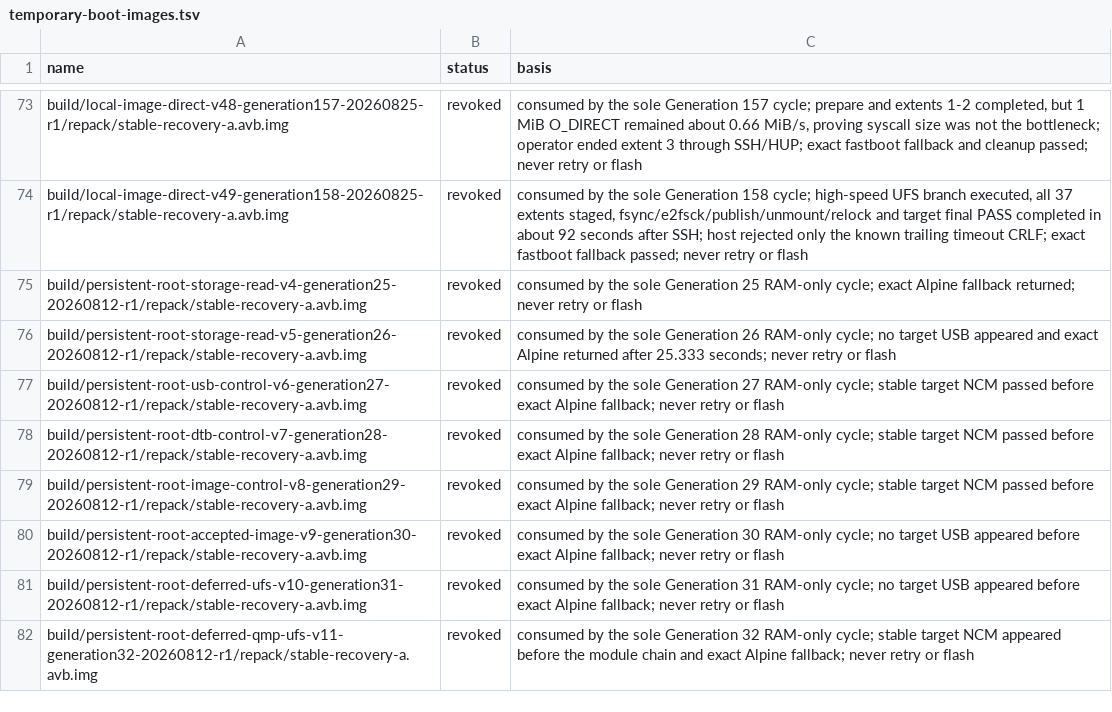
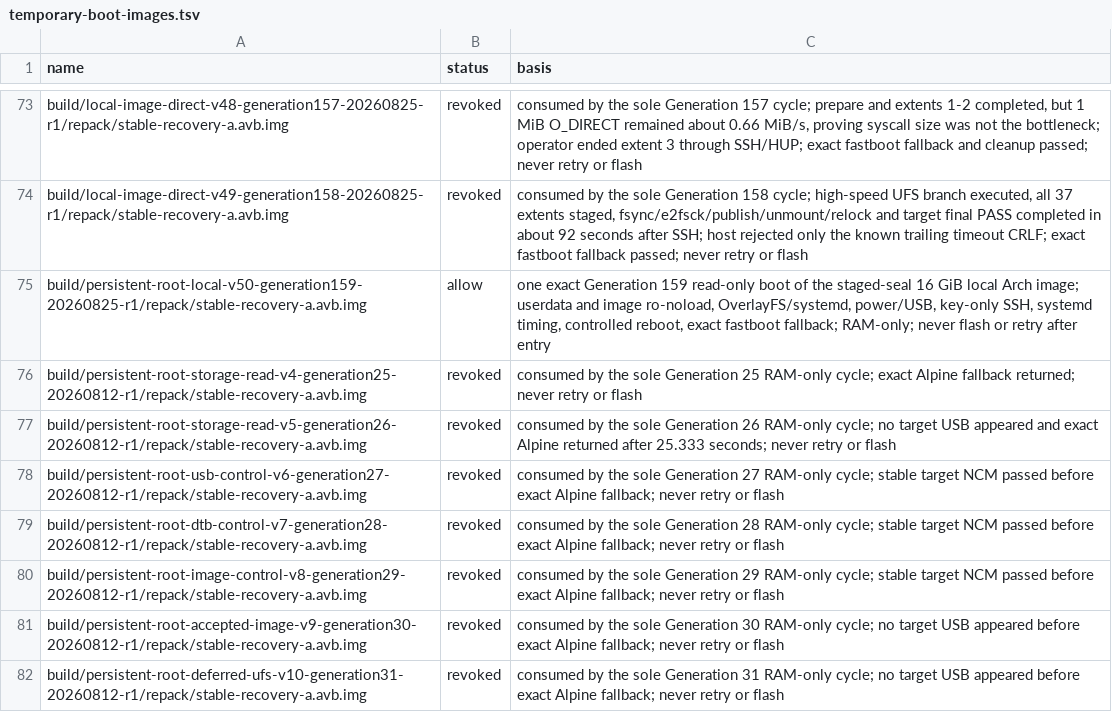
Before and after one commit to klimovich008/rog5-linux, a TSV file: manifests/temporary-boot-images.tsv, drawn as a sheet; only a part is shown, gaps mark what is left out; the shorter side is filled out with more unchanged rows; the diff names each change by its address in the sheet, - before the commit and + after, or states it on an @@ line.

```diff
--- a/manifests/temporary-boot-images.tsv
+++ b/manifests/temporary-boot-images.tsv
+row 75: build/persistent-root-local-v50-generation159-20260825-r1/repack/stable-recovery-a.avb.img | allow | one exact Generation 159 read-only boot of the staged-seal 16 GiB local Arch image; userdata and image ro-noload, OverlayFS/systemd, power/USB, key-only SSH, systemd timing, controlled reboot, exact fastboot fallback; RAM-only; never flash or retry after entry
```
Also changed, not shown: manifests/artifacts.tsv, 15 other files.
